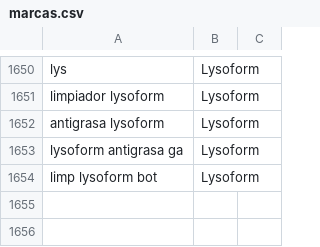
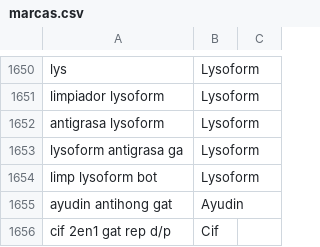
Before and after one commit to crulises/almacenero, a CSV file: etl/comun/datos/marcas.csv, drawn as a sheet; only a part is shown, gaps mark what is left out.

```diff
--- a/etl/comun/datos/marcas.csv
+++ b/etl/comun/datos/marcas.csv
@@ -1654 +1654,3 @@ lysoform antigrasa ga,Lysoform
 limp lysoform bot,Lysoform
+ayudin antihong gat,Ayudin
+cif 2en1 gat rep d/p,Cif
```
Also changed, not shown: etl/comun/datos/abreviaturas.csv, etl/comun/datos/envases.csv, 2 other files.
